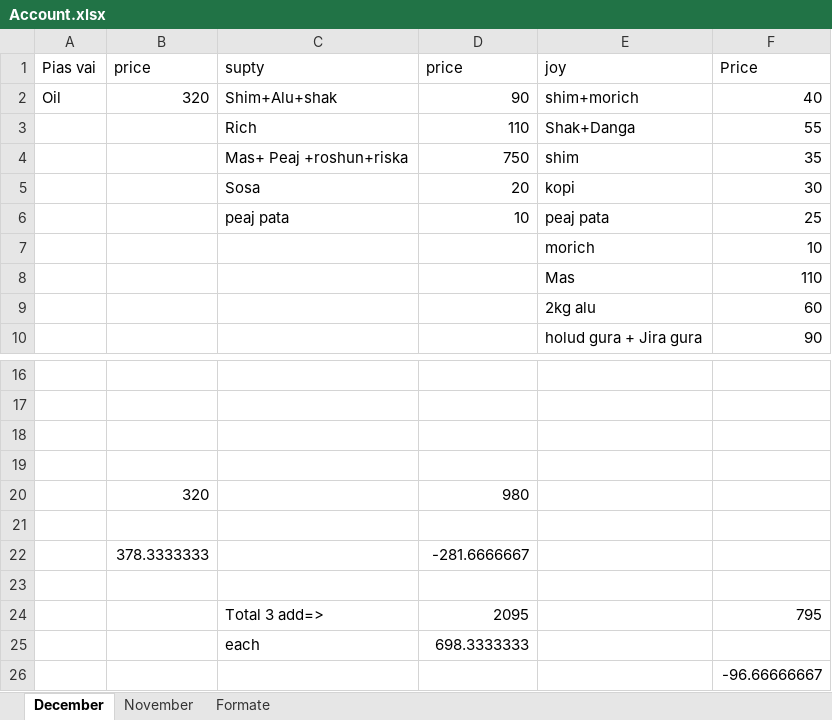
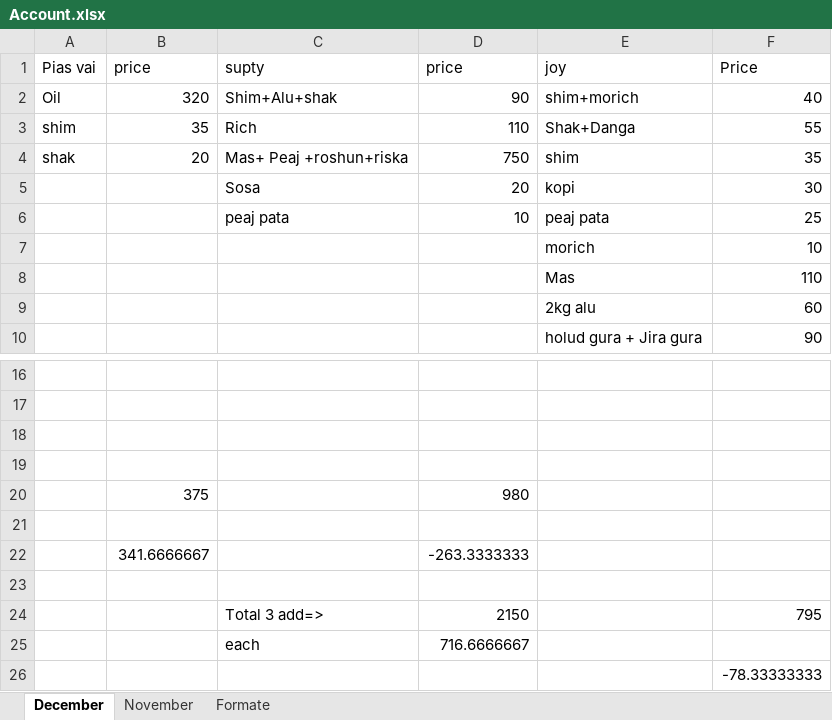
Before and after one commit to jahin44/Home-Accounts, an Excel workbook: Account.xlsx, sheet December, drawn as a sheet; only a part is shown, gaps mark what is left out; values as stored, in another font and other column widths than the file's, no borders; removed rows and columns are numbered as before the commit, all else as after; the diff names each change by its address in the sheet, - before the commit and + after, or states it on an @@ line.

Commit message:
12 8 2021

```diff
--- a/Account.xlsx (sheet December)
+++ b/Account.xlsx (sheet December)
-A3 (Pias vai): (empty)
+A3 (Pias vai): shim
-B3 (price): (empty)
+B3 (price): 35
-A4 (Pias vai): (empty)
+A4 (Pias vai): shak
-B4 (price): (empty)
+B4 (price): 20
-B20 (price): 320
+B20 (price): 375
-row 22:  | 378.3333333 |  | -281.6666667
+row 22:  | 341.6666667 |  | -263.3333333
-D24 (price): 2095
+D24 (price): 2150
-D25 (price): 698.3333333
+D25 (price): 716.6666667
-F26 (Price): -96.66666667
+F26 (Price): -78.33333333
```
